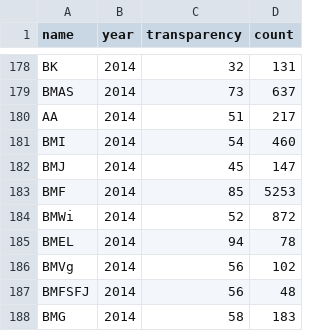
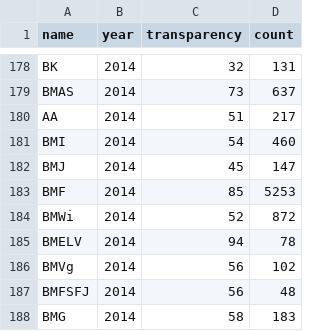
Before and after one commit to stefanw/ifg-vis, a CSV file: data.csv, drawn as a sheet; only a part is shown, gaps mark what is left out.

Commit message:
Update data.csv

```diff
--- a/data.csv
+++ b/data.csv
@@ -184,3 +184,3 @@ BMF,2014,85,5253
 BMWi,2014,52,872
-BMEL,2014,94,78
+BMELV,2014,94,78
 BMVg,2014,56,102
```
